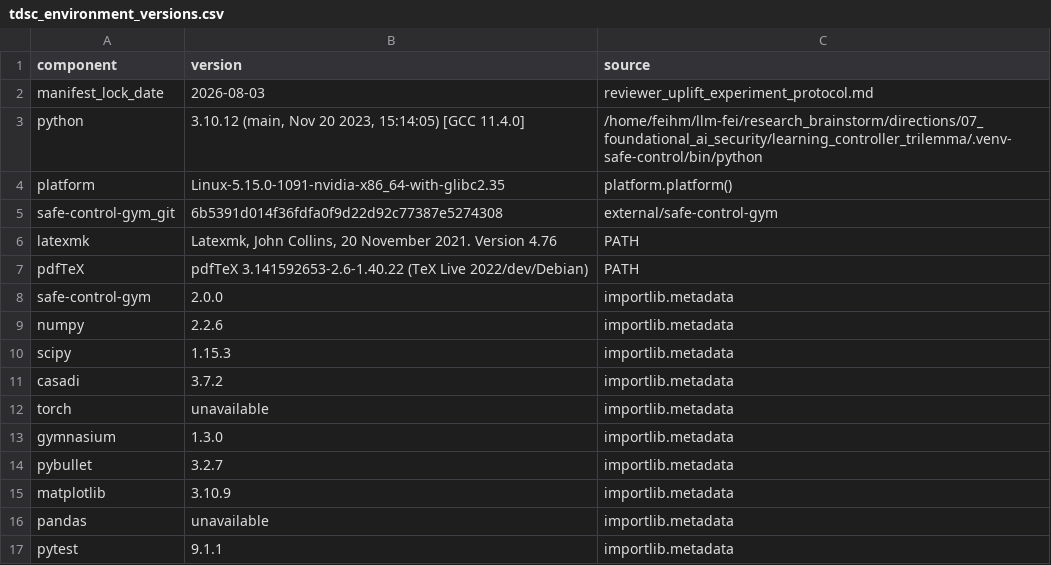
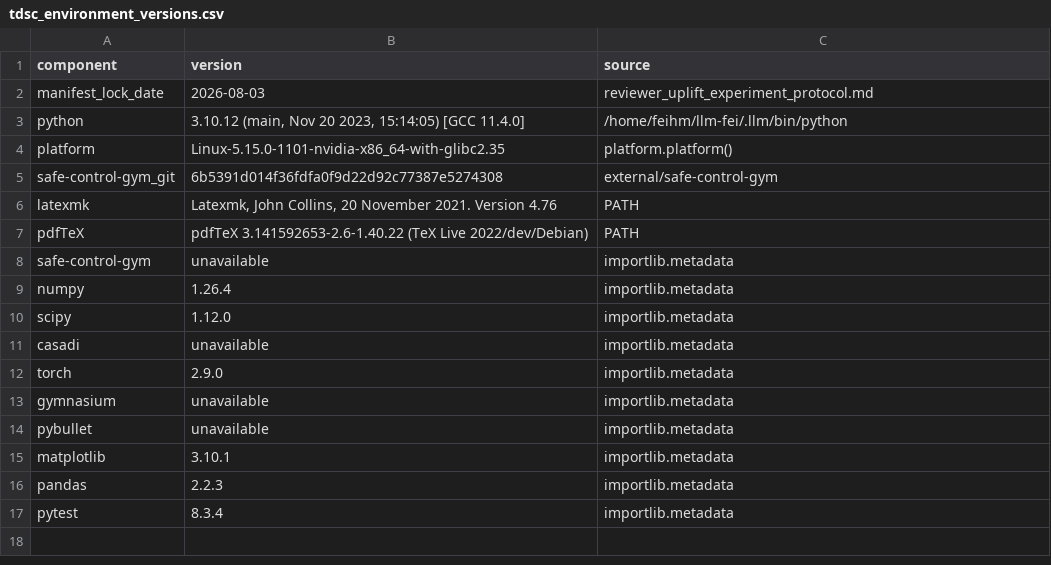
Before and after one commit to Feihm-npu/Learning_controller_trilemma, a CSV file: results/tdsc_environment_versions.csv, drawn as a sheet.

```diff
--- a/results/tdsc_environment_versions.csv
+++ b/results/tdsc_environment_versions.csv
@@ -2,4 +2,4 @@ component,version,source
 manifest_lock_date,2026-08-03,reviewer_uplift_experiment_protocol.md
-python,"3.10.12 (main, Nov 20 2023, 15:14:05) [GCC 11.4.0]",/home/feihm/llm-fei/research_brainstorm/directions/07_foundational_ai_security/learning_controller_trilemma/.venv-safe-control/bin/python
-platform,Linux-5.15.0-1091-nvidia-x86_64-with-glibc2.35,platform.platform()
+python,"3.10.12 (main, Nov 20 2023, 15:14:05) [GCC 11.4.0]",/home/feihm/llm-fei/.llm/bin/python
+platform,Linux-5.15.0-1101-nvidia-x86_64-with-glibc2.35,platform.platform()
 safe-control-gym_git,6b5391d014f36fdfa0f9d22d92c77387e5274308,external/safe-control-gym
@@ -7,11 +7,11 @@ latexmk,"Latexmk, John Collins, 20 November 2021. Version 4.76",PATH
 pdfTeX,pdfTeX 3.141592653-2.6-1.40.22 (TeX Live 2022/dev/Debian),PATH
-safe-control-gym,2.0.0,importlib.metadata
-numpy,2.2.6,importlib.metadata
-scipy,1.15.3,importlib.metadata
-casadi,3.7.2,importlib.metadata
-torch,unavailable,importlib.metadata
-gymnasium,1.3.0,importlib.metadata
-pybullet,3.2.7,importlib.metadata
-matplotlib,3.10.9,importlib.metadata
-pandas,unavailable,importlib.metadata
-pytest,9.1.1,importlib.metadata
+safe-control-gym,unavailable,importlib.metadata
+numpy,1.26.4,importlib.metadata
+scipy,1.12.0,importlib.metadata
+casadi,unavailable,importlib.metadata
+torch,2.9.0,importlib.metadata
+gymnasium,unavailable,importlib.metadata
+pybullet,unavailable,importlib.metadata
+matplotlib,3.10.1,importlib.metadata
+pandas,2.2.3,importlib.metadata
+pytest,8.3.4,importlib.metadata
```
Also changed, not shown: results/tdsc_artifact_checksums.csv, 24 other files.
